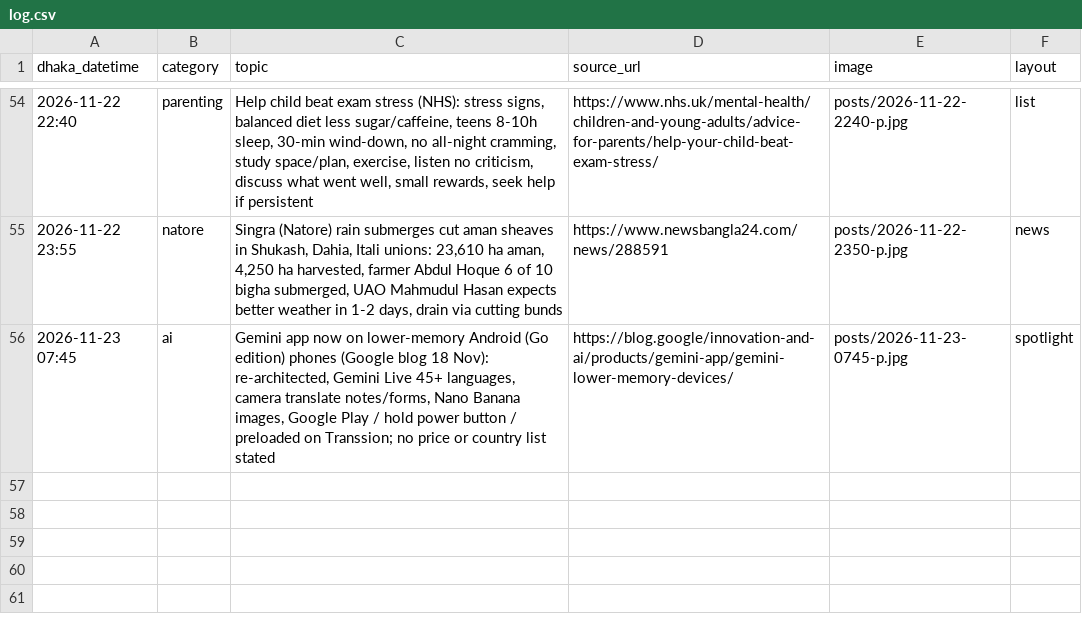
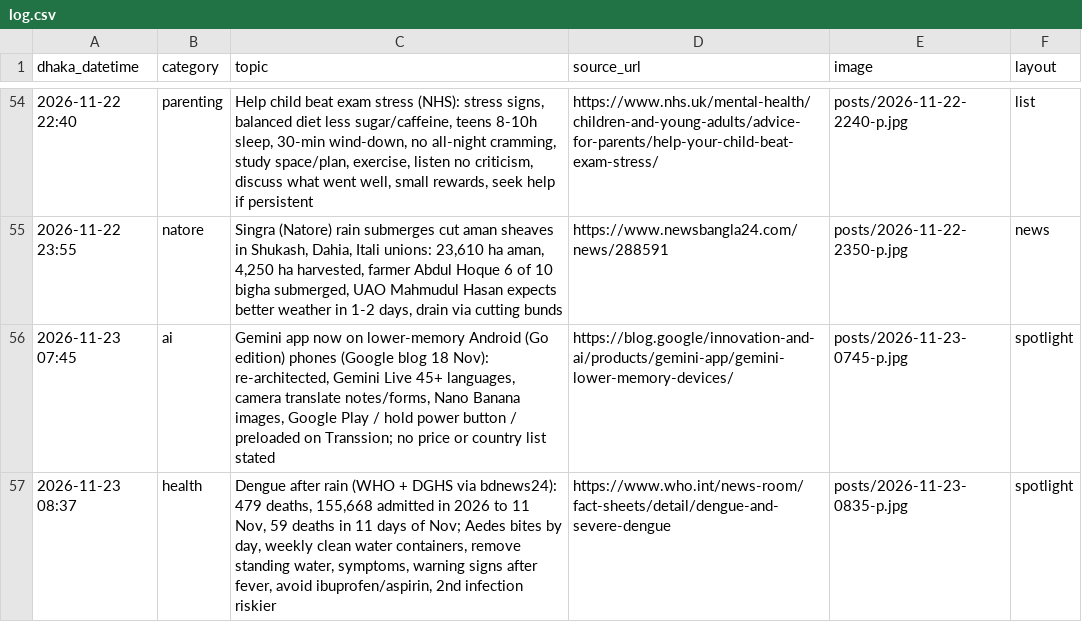
Before and after one commit to Rajibnt/codexnatore, a CSV file: ready/log.csv, drawn as a sheet; only a part is shown, gaps mark what is left out.

```diff
--- a/ready/log.csv
+++ b/ready/log.csv
@@ -56 +56,2 @@ dhaka_datetime,category,topic,source_url,image,layout
 2026-11-23 07:45,ai,"Gemini app now on lower-memory Android (Go edition) phones (Google blog 18 Nov): re-architected, Gemini Live 45+ languages, camera translate notes/forms, Nano Banana images, Google Play / hold power button / preloaded on Transsion; no price or country list stated",https://blog.google/innovation-and-ai/products/gemini-app/gemini-lower-memory-devices/,posts/2026-11-23-0745-p.jpg,spotlight
+2026-11-23 08:37,health,"Dengue after rain (WHO + DGHS via bdnews24): 479 deaths, 155,668 admitted in 2026 to 11 Nov, 59 deaths in 11 days of Nov; Aedes bites by day, weekly clean water containers, remove standing water, symptoms, warning signs after fever, avoid ibuprofen/aspirin, 2nd infection riskier",https://www.who.int/news-room/fact-sheets/detail/dengue-and-severe-dengue,posts/2026-11-23-0835-p.jpg,spotlight
```
Also changed, not shown: 4 other files.
